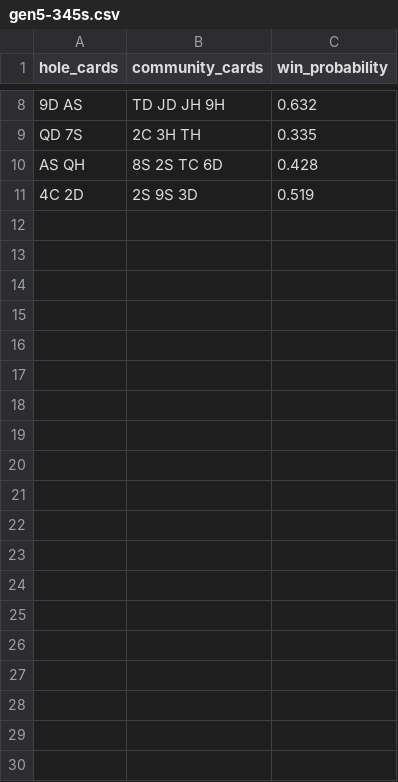
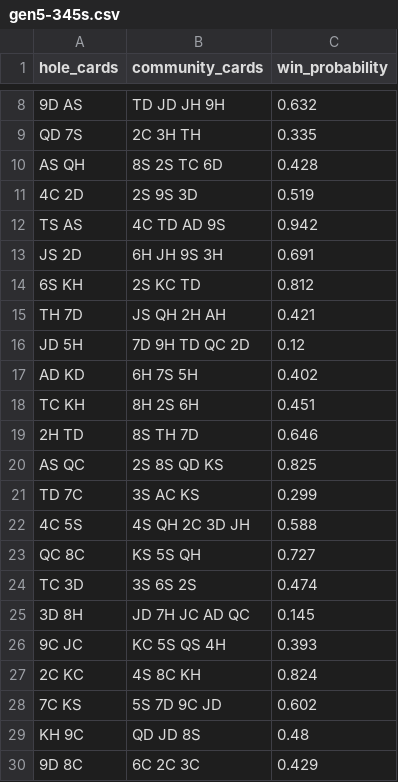
Before and after one commit to threepoint1four/trips, a CSV file: data/generations/gen5-345s.csv, drawn as a sheet; only a part is shown, gaps mark what is left out; the diff covers the shown part only.

Commit message:
more data

```diff
--- a/data/generations/gen5-345s.csv
+++ b/data/generations/gen5-345s.csv
@@ -11 +11,20 @@ AS QH,8S 2S TC 6D,0.428
 4C 2D,2S 9S 3D,0.519
+TS AS,4C TD AD 9S,0.942
+JS 2D,6H JH 9S 3H,0.691
+6S KH,2S KC TD,0.812
+TH 7D,JS QH 2H AH,0.421
+JD 5H,7D 9H TD QC 2D,0.12
+AD KD,6H 7S 5H,0.402
+TC KH,8H 2S 6H,0.451
+2H TD,8S TH 7D,0.646
+AS QC,2S 8S QD KS,0.825
+TD 7C,3S AC KS,0.299
+4C 5S,4S QH 2C 3D JH,0.588
+QC 8C,KS 5S QH,0.727
+TC 3D,3S 6S 2S,0.474
+3D 8H,JD 7H JC AD QC,0.145
+9C JC,KC 5S QS 4H,0.393
+2C KC,4S 8C KH,0.824
+7C KS,5S 7D 9C JD,0.602
+KH 9C,QD JD 8S,0.48
+9D 8C,6C 2C 3C,0.429
```
Also changed, not shown: 35 added rows elsewhere in this file, data/dataset.csv, 2 other files.
